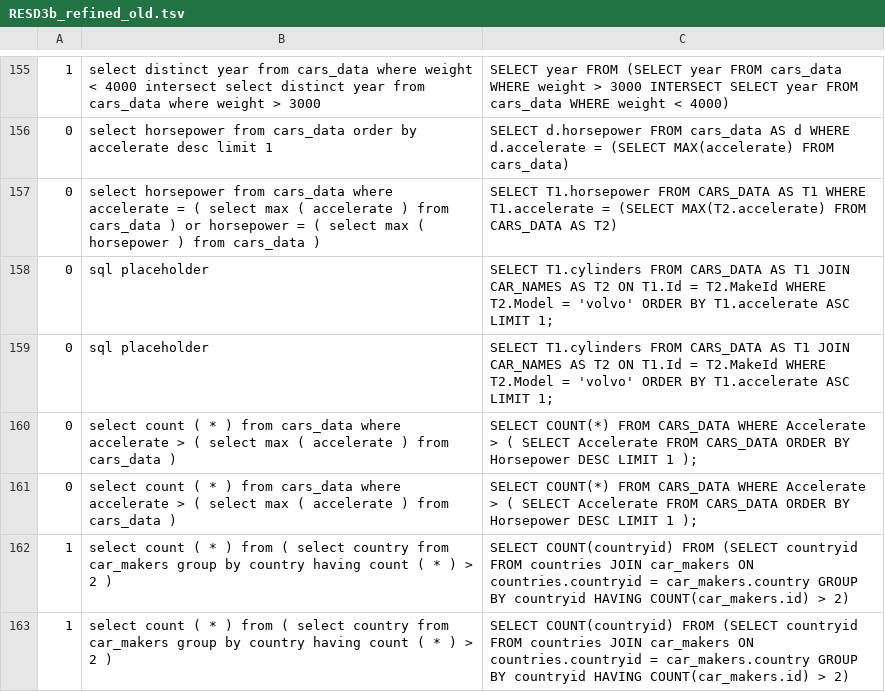
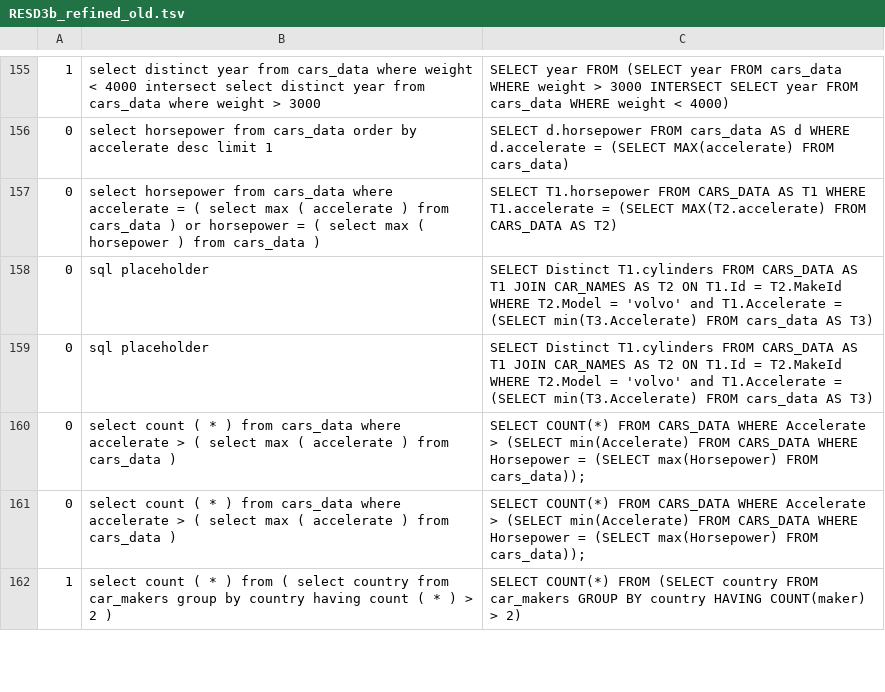
Before and after one commit to yicun0720/SD-test-suite-accuracy, a TSV file: result_dev_gold_fixed/RESD3b_refined_old.tsv, drawn as a sheet; only a part is shown, gaps mark what is left out; the diff covers the shown part only.

```diff
--- a/result_dev_gold_fixed/RESD3b_refined_old.tsv
+++ b/result_dev_gold_fixed/RESD3b_refined_old.tsv
@@ -157,7 +157,6 @@
 0	select horsepower from cars_data where accelerate = ( select max ( accelerate ) from cars_data ) or horsepower = ( select max ( horsepower ) from cars_data )	SELECT T1.horsepower FROM CARS_DATA AS T1 WHERE T1.accelerate = (SELECT MAX(T2.accelerate) FROM CARS_DATA AS T2)
-0	sql placeholder	SELECT T1.cylinders FROM CARS_DATA AS T1 JOIN CAR_NAMES AS T2 ON T1.Id = T2.MakeId WHERE T2.Model = 'volvo' ORDER BY T1.accelerate ASC LIMIT 1;
-0	sql placeholder	SELECT T1.cylinders FROM CARS_DATA AS T1 JOIN CAR_NAMES AS T2 ON T1.Id = T2.MakeId WHERE T2.Model = 'volvo' ORDER BY T1.accelerate ASC LIMIT 1;
-0	select count ( * ) from cars_data where accelerate > ( select max ( accelerate ) from cars_data )	SELECT COUNT(*) FROM CARS_DATA WHERE Accelerate > ( SELECT Accelerate FROM CARS_DATA ORDER BY Horsepower DESC LIMIT 1 );
-0	select count ( * ) from cars_data where accelerate > ( select max ( accelerate ) from cars_data )	SELECT COUNT(*) FROM CARS_DATA WHERE Accelerate > ( SELECT Accelerate FROM CARS_DATA ORDER BY Horsepower DESC LIMIT 1 );
-1	select count ( * ) from ( select country from car_makers group by country having count ( * ) > 2 )	SELECT COUNT(countryid) FROM (SELECT countryid FROM countries JOIN car_makers ON countries.countryid = car_makers.country GROUP BY countryid HAVING COUNT(car_makers.id) > 2)
-1	select count ( * ) from ( select country from car_makers group by country having count ( * ) > 2 )	SELECT COUNT(countryid) FROM (SELECT countryid FROM countries JOIN car_makers ON countries.countryid = car_makers.country GROUP BY countryid HAVING COUNT(car_makers.id) > 2)
+0	sql placeholder	SELECT Distinct T1.cylinders FROM CARS_DATA AS T1 JOIN CAR_NAMES AS T2 ON T1.Id = T2.MakeId WHERE T2.Model = 'volvo' and T1.Accelerate = (SELECT min(T3.Accelerate) FROM cars_data AS T3)
+0	sql placeholder	SELECT Distinct T1.cylinders FROM CARS_DATA AS T1 JOIN CAR_NAMES AS T2 ON T1.Id = T2.MakeId WHERE T2.Model = 'volvo' and T1.Accelerate = (SELECT min(T3.Accelerate) FROM cars_data AS T3)
+0	select count ( * ) from cars_data where accelerate > ( select max ( accelerate ) from cars_data )	SELECT COUNT(*) FROM CARS_DATA WHERE Accelerate > (SELECT min(Accelerate) FROM CARS_DATA WHERE Horsepower = (SELECT max(Horsepower) FROM cars_data));
+0	select count ( * ) from cars_data where accelerate > ( select max ( accelerate ) from cars_data )	SELECT COUNT(*) FROM CARS_DATA WHERE Accelerate > (SELECT min(Accelerate) FROM CARS_DATA WHERE Horsepower = (SELECT max(Horsepower) FROM cars_data));
+1	select count ( * ) from ( select country from car_makers group by country having count ( * ) > 2 )	SELECT COUNT(*) FROM (SELECT country FROM car_makers GROUP BY country HAVING COUNT(maker) > 2)
```
Also changed, not shown: 6 added rows, 5 removed rows and 88 edited cells elsewhere in this file, result_dev_gold_fixed/DAIL-SQL_baseline.tsv, result_dev_gold_fixed/DAIL-SQL_refined_old.tsv, 3 other files.
